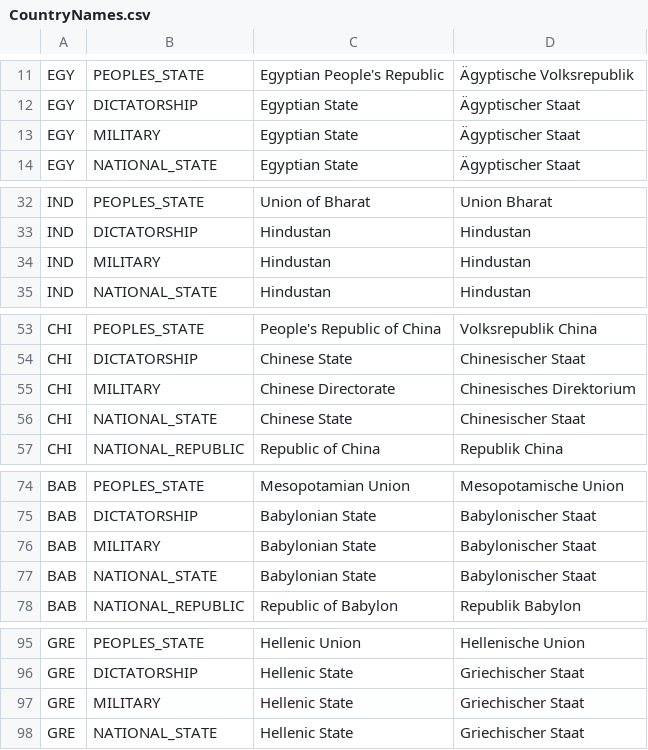
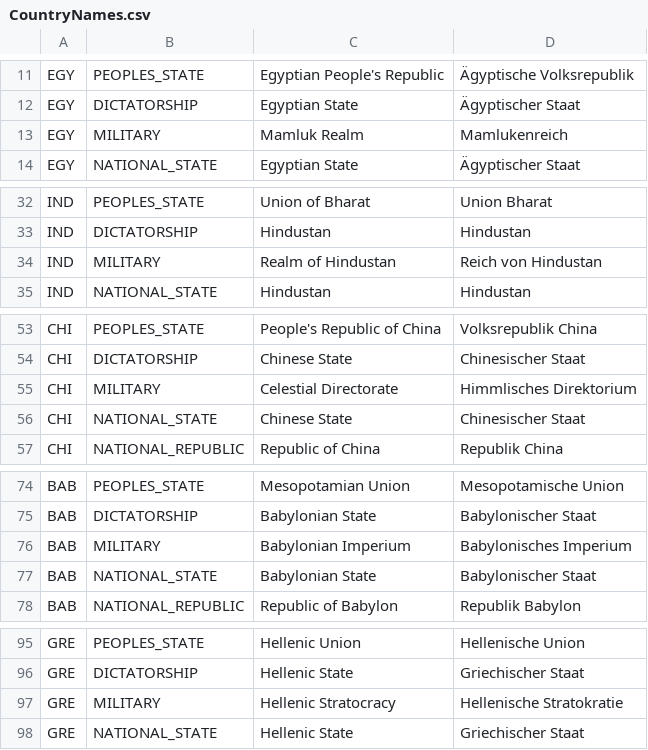
Before and after one commit to fabianmaurer/awakened-rfc, a CSV file: docs/CountryNames.csv, drawn as a sheet; only a part is shown, gaps mark what is left out; the diff covers the shown part only.

Commit message:
Country name update

```diff
--- a/docs/CountryNames.csv
+++ b/docs/CountryNames.csv
@@ -12,3 +12,3 @@ EGY,PEOPLES_STATE,Egyptian People's Republic,Ägyptische Volksrepublik
 EGY,DICTATORSHIP,Egyptian State,Ägyptischer Staat
-EGY,MILITARY,Egyptian State,Ägyptischer Staat
+EGY,MILITARY,Mamluk Realm,Mamlukenreich
 EGY,NATIONAL_STATE,Egyptian State,Ägyptischer Staat
@@ -33,3 +33,3 @@ IND,PEOPLES_STATE,Union of Bharat,Union Bharat
 IND,DICTATORSHIP,Hindustan,Hindustan
-IND,MILITARY,Hindustan,Hindustan
+IND,MILITARY,Realm of Hindustan,Reich von Hindustan
 IND,NATIONAL_STATE,Hindustan,Hindustan
@@ -54,3 +54,3 @@ CHI,PEOPLES_STATE,People's Republic of China,Volksrepublik China
 CHI,DICTATORSHIP,Chinese State,Chinesischer Staat
-CHI,MILITARY,Chinese Directorate,Chinesisches Direktorium
+CHI,MILITARY,Celestial Directorate,Himmlisches Direktorium
 CHI,NATIONAL_STATE,Chinese State,Chinesischer Staat
@@ -75,3 +75,3 @@ BAB,PEOPLES_STATE,Mesopotamian Union,Mesopotamische Union
 BAB,DICTATORSHIP,Babylonian State,Babylonischer Staat
-BAB,MILITARY,Babylonian State,Babylonischer Staat
+BAB,MILITARY,Babylonian Imperium,Babylonisches Imperium
 BAB,NATIONAL_STATE,Babylonian State,Babylonischer Staat
@@ -96,3 +96,3 @@ GRE,PEOPLES_STATE,Hellenic Union,Hellenische Union
 GRE,DICTATORSHIP,Hellenic State,Griechischer Staat
-GRE,MILITARY,Hellenic State,Griechischer Staat
+GRE,MILITARY,Hellenic Stratocracy,Hellenische Stratokratie
 GRE,NATIONAL_STATE,Hellenic State,Griechischer Staat
```
Also changed, not shown: 38 edited cells elsewhere in this file, 5 other files.
